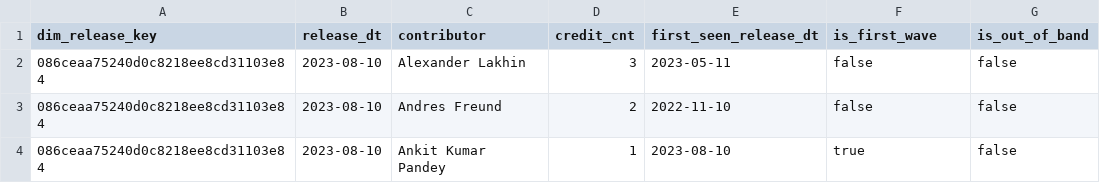
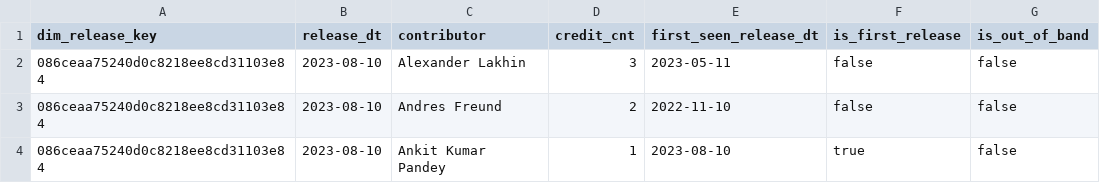
Before and after one commit to dorianinsights/postgres_bug_analysis, a CSV file: data/derived/fct_release_contributors_agg.csv (was data/derived/fct_wave_contributors_agg.csv), drawn as a sheet; only a part is shown.

```diff
--- a/data/derived/fct_wave_contributors_agg.csv
+++ b/data/derived/fct_release_contributors_agg.csv
@@ -1,2 +1,2 @@
-dim_release_key,release_dt,contributor,credit_cnt,first_seen_release_dt,is_first_wave,is_out_of_band
+dim_release_key,release_dt,contributor,credit_cnt,first_seen_release_dt,is_first_release,is_out_of_band
 086ceaa75240d0c8218ee8cd31103e84,2023-08-10,Alexander Lakhin,3,2023-05-11,false,false
```
Also changed, not shown: data/derived/fct_fix_origins_agg.csv, data/derived/projections.csv, 54 other files.
